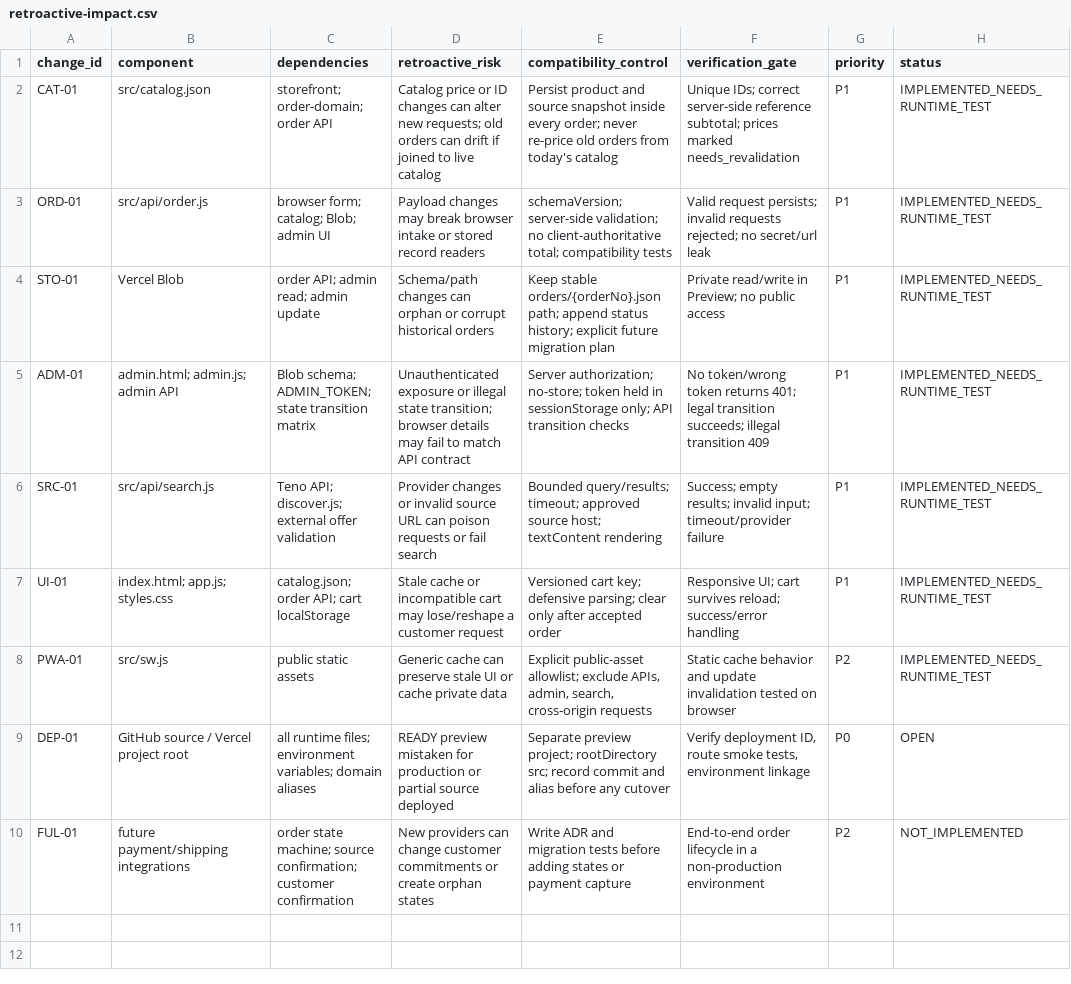
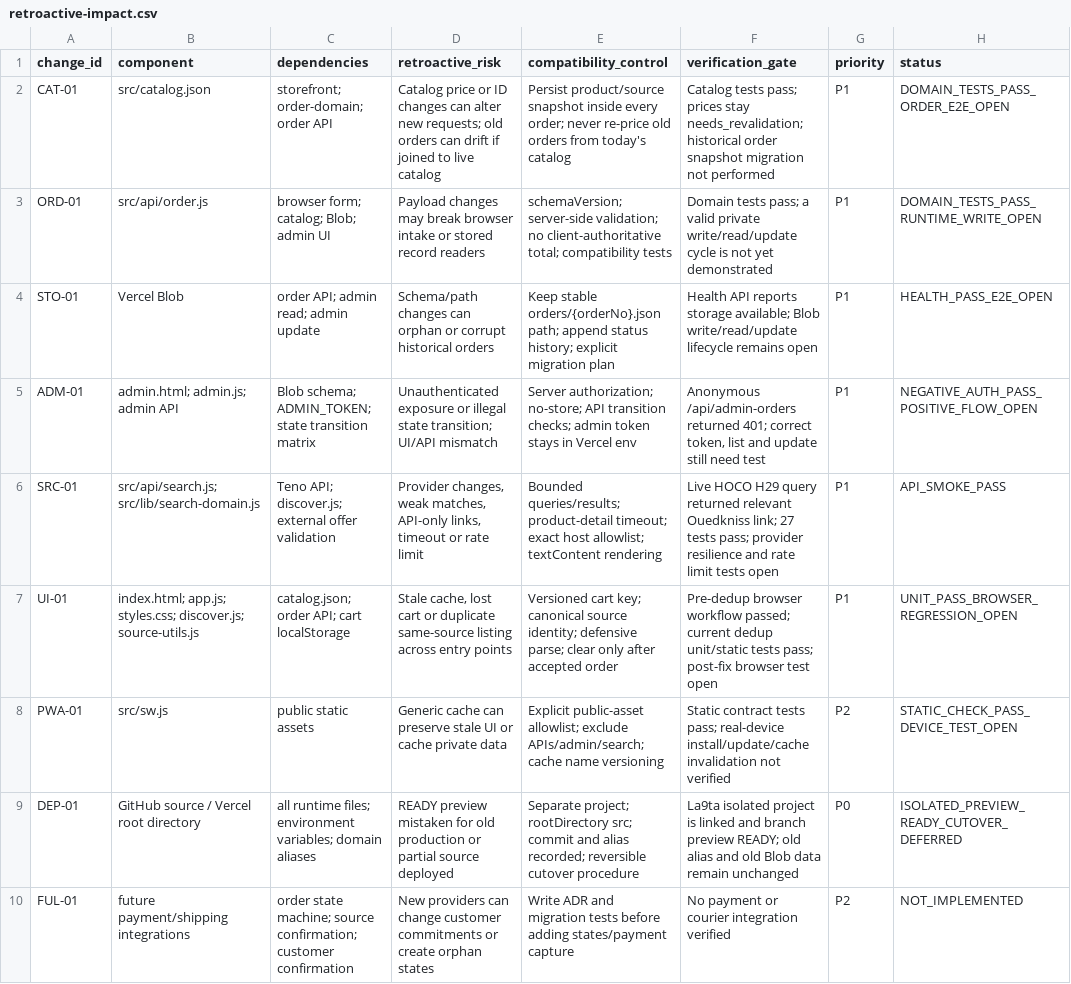
Before and after one commit to Loofy147/La9ta, a CSV file: docs/retroactive-impact.csv, drawn as a sheet; the diff names each change by its address in the sheet, - before the commit and + after, or states it on an @@ line.

```diff
--- a/docs/retroactive-impact.csv
+++ b/docs/retroactive-impact.csv
-E2 (compatibility_control): Persist product and source snapshot inside…
+E2 (compatibility_control): Persist product/source snapshot inside…
-F2 (verification_gate): Unique IDs; correct server-side reference subtotal; prices marked needs_revalidation
+F2 (verification_gate): Catalog tests pass; prices stay needs_revalidation; historical order snapshot migration not performed
-H2 (status): IMPLEMENTED_NEEDS_RUNTIME_TEST
+H2 (status): DOMAIN_TESTS_PASS_ORDER_E2E_OPEN
-F3 (verification_gate): Valid request persists; invalid requests rejected; no secret/url leak
+F3 (verification_gate): Domain tests pass; a valid private write/read/update cycle is not yet demonstrated
-H3 (status): IMPLEMENTED_NEEDS_RUNTIME_TEST
+H3 (status): DOMAIN_TESTS_PASS_RUNTIME_WRITE_OPEN
-E4 (compatibility_control): …history; explicit future migration plan
+E4 (compatibility_control): …history; explicit migration plan
-F4 (verification_gate): Private read/write in Preview; no public access
+F4 (verification_gate): Health API reports storage available; Blob write/read/update lifecycle remains open
-H4 (status): IMPLEMENTED_NEEDS_RUNTIME_TEST
+H4 (status): HEALTH_PASS_E2E_OPEN
-D5 (retroactive_risk): …state transition; browser details may fail to match API contract
+D5 (retroactive_risk): …state transition; UI/API mismatch
-E5 (compatibility_control): …authorization; no-store; token held in sessionStorage only; API transition checks
+E5 (compatibility_control): …authorization; no-store; API transition checks; admin token stays in Vercel env
-F5 (verification_gate): No token/wrong token returns 401; legal transition succeeds; illegal transition 409
+F5 (verification_gate): Anonymous /api/admin-orders returned 401; correct token, list and update still need test
-H5 (status): IMPLEMENTED_NEEDS_RUNTIME_TEST
+H5 (status): NEGATIVE_AUTH_PASS_POSITIVE_FLOW_OPEN
-B6 (component): src/api/search.js
+B6 (component): src/api/search.js; src/lib/search-domain.js
-D6 (retroactive_risk): Provider changes or invalid source URL can poison requests or fail search
+D6 (retroactive_risk): Provider changes, weak matches, API-only links, timeout or rate limit
-E6 (compatibility_control): Bounded query/results; timeout; approved source host; textContent rendering
+E6 (compatibility_control): Bounded queries/results; product-detail timeout; exact host allowlist; textContent rendering
-F6 (verification_gate): Success; empty results; invalid input; timeout/provider failure
+F6 (verification_gate): Live HOCO H29 query returned relevant Ouedkniss link; 27 tests pass; provider resilience and rate limit tests open
-H6 (status): IMPLEMENTED_NEEDS_RUNTIME_TEST
+H6 (status): API_SMOKE_PASS
-B7 (component): index.html; app.js; styles.css
+B7 (component): index.html; app.js; styles.css; discover.js; source-utils.js
-D7 (retroactive_risk): Stale cache or incompatible cart may lose/reshape a customer request
+D7 (retroactive_risk): Stale cache, lost cart or duplicate same-source listing across entry points
-E7 (compatibility_control): …cart key; defensive parsing; clear only…
+E7 (compatibility_control): …cart key; canonical source identity; defensive parse; clear only…
-F7 (verification_gate): Responsive UI; cart survives reload; success/error handling
+F7 (verification_gate): Pre-dedup browser workflow passed; current dedup unit/static tests pass; post-fix browser test open
-H7 (status): IMPLEMENTED_NEEDS_RUNTIME_TEST
+H7 (status): UNIT_PASS_BROWSER_REGRESSION_OPEN
-E8 (compatibility_control): …allowlist; exclude APIs, admin, search, cross-origin requests
+E8 (compatibility_control): …allowlist; exclude APIs/admin/search; cache name versioning
-F8 (verification_gate): Static cache behavior and update invalidation tested on browser
+F8 (verification_gate): Static contract tests pass; real-device install/update/cache invalidation not verified
-H8 (status): IMPLEMENTED_NEEDS_RUNTIME_TEST
+H8 (status): STATIC_CHECK_PASS_DEVICE_TEST_OPEN
-B9 (component): GitHub source / Vercel project root
+B9 (component): GitHub source / Vercel root directory
-D9 (retroactive_risk): …mistaken for production or…
+D9 (retroactive_risk): …mistaken for old production or…
-E9 (compatibility_control): Separate preview project; rootDirectory src; record commit and alias before any cutover
+E9 (compatibility_control): Separate project; rootDirectory src; commit and alias recorded; reversible cutover procedure
-F9 (verification_gate): Verify deployment ID, route smoke tests, environment linkage
+F9 (verification_gate): La9ta isolated project is linked and branch preview READY; old alias and old Blob data remain unchanged
-H9 (status): OPEN
+H9 (status): ISOLATED_PREVIEW_READY_CUTOVER_DEFERRED
-E10 (compatibility_control): …before adding states or payment capture
+E10 (compatibility_control): …before adding states/payment capture
-F10 (verification_gate): End-to-end order lifecycle in a non-production environment
+F10 (verification_gate): No payment or courier integration verified
```
Also changed, not shown: docs/change-register.csv, 6 other files.
